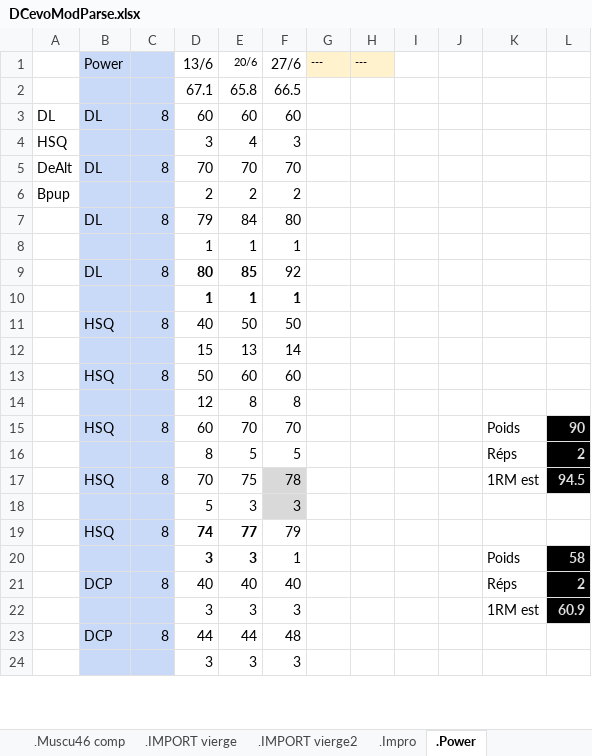
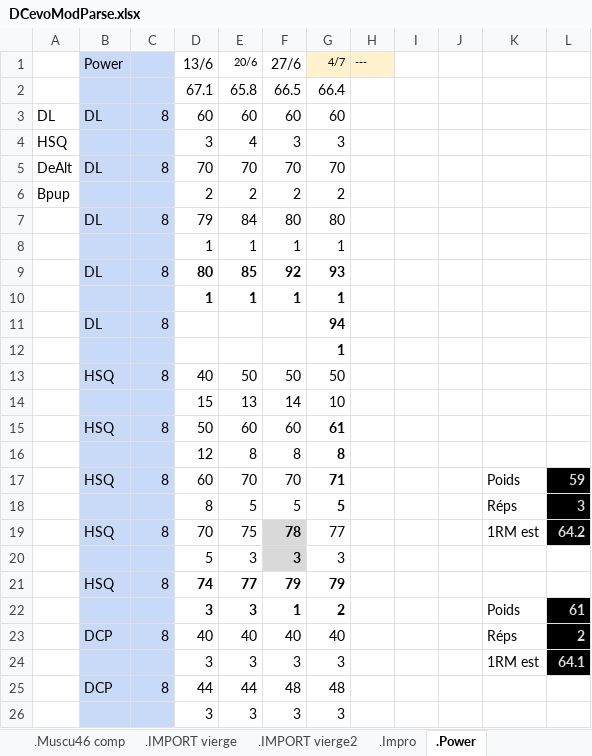
Before and after one commit to GuillBuj/fitlogtimer, an Excel workbook: docs/DCevoModParse.xlsx, sheet .Power, drawn as a sheet; only a part is shown; values as stored, in another font and other column widths than the file's, no borders; charts and pictures not drawn; addresses are those after the commit; the diff covers the shown part only; the diff names each change by its address in the sheet, - before the commit and + after, or states it on an @@ line.

```diff
--- a/docs/DCevoModParse.xlsx (sheet .Power)
+++ b/docs/DCevoModParse.xlsx (sheet .Power)
-G1: ---
+G1: 4/7
-G2 (4/7): (empty)
+G2 (4/7): 66.4
-G3 (4/7): (empty)
+G3 (4/7): 60
-G4 (4/7): (empty)
+G4 (4/7): 3
-G5 (4/7): (empty)
+G5 (4/7): 70
-G6 (4/7): (empty)
+G6 (4/7): 2
-G7 (4/7): (empty)
+G7 (4/7): 80
-G8 (4/7): (empty)
+G8 (4/7): 1
-F9 bold: off
+F9 bold: on
-G9 (4/7): (empty)
+G9 (4/7): 93
-G10 (4/7): (empty)
+G10 (4/7): 1
+row 11:  | DL | 8 |  |  |  | 94
+row 12:  |  |  |  |  |  | 1
-G13 (4/7): (empty)
+G13 (4/7): 50
-G14 (4/7): (empty)
+G14 (4/7): 10
-G15 (4/7): (empty)
+G15 (4/7): 61
-G16 (4/7): (empty)
+G16 (4/7): 8
-G17 (4/7): (empty)
+G17 (4/7): 71
-L17: 90
+L17: 59
-G18 (4/7): (empty)
+G18 (4/7): 5
-L18: 2
+L18: 3
-F19:F22 bold: off
+F19:F22 bold: on
-G19 (4/7): (empty)
+G19 (4/7): 77
-L19: 94.5
+L19: 64.2
-G20 (4/7): (empty)
+G20 (4/7): 3
-G21 (4/7): (empty)
+G21 (4/7): 79
-G22 (4/7): (empty)
+G22 (4/7): 2
-L22: 58
+L22: 61
-G23 (4/7): (empty)
+G23 (4/7): 40
-G24 (4/7): (empty)
+G24 (4/7): 3
-L24: 60.9
+L24: 64.1
-G25 (4/7): (empty)
+G25 (4/7): 48
-G26 (4/7): (empty)
+G26 (4/7): 3
```
Also changed, not shown: 4 added rows, 8 edited cells and cell formats elsewhere in this sheet, sheet .IMPORT vierge2, sheet Calculateur Cible, sheet Max Deadlift, sheet .Impro, sheet Max HalfSquat, sheet .Muscu46 comp, formulas that keep their value, charts or pictures, 7 other files.
